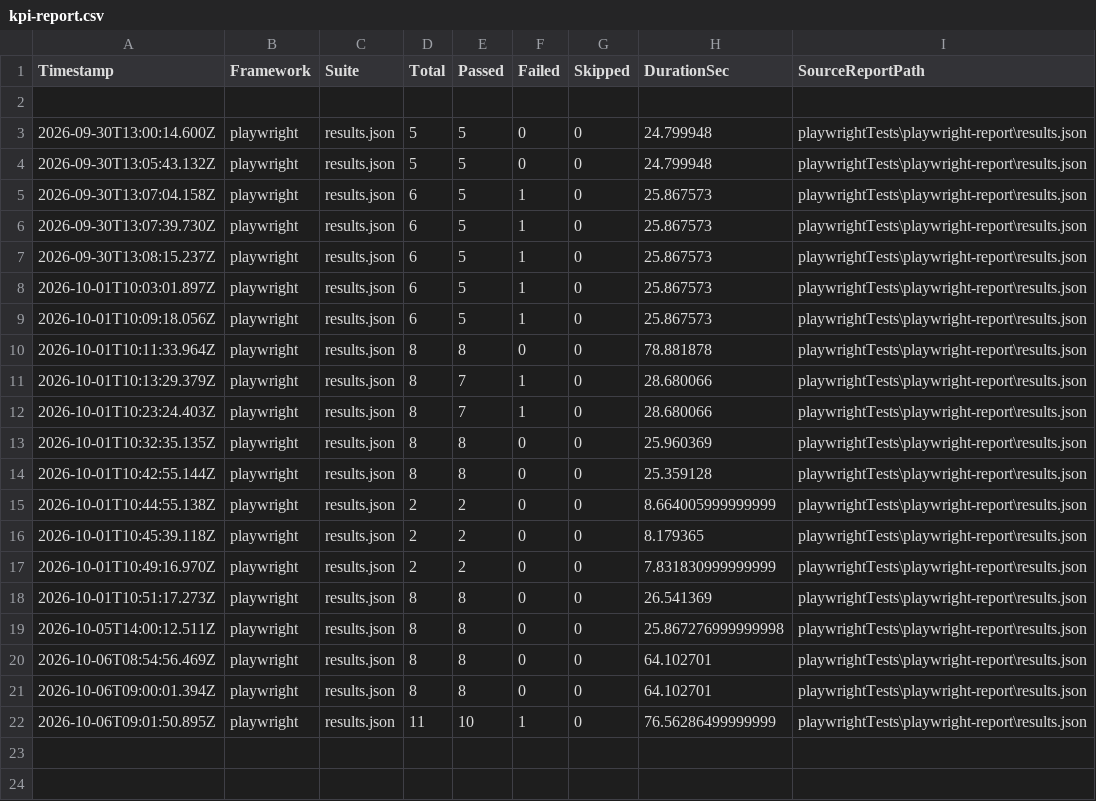
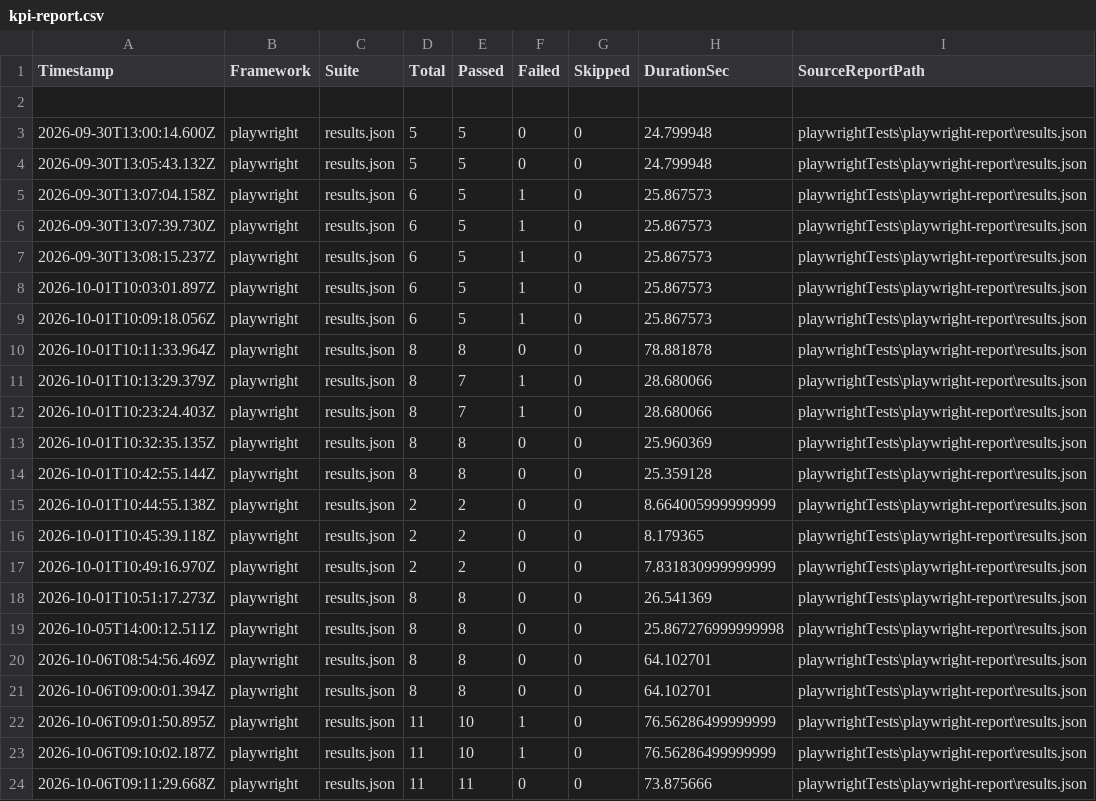
Before and after one commit to smitkari-arch/Agentic_Demo, a CSV file: reports/kpi-report.csv, drawn as a sheet; the diff names each change by its address in the sheet, - before the commit and + after, or states it on an @@ line.

```diff
--- a/reports/kpi-report.csv
+++ b/reports/kpi-report.csv
+row 23: 2026-10-06T09:10:02.187Z | playwright | results.json | 11 | 10 | 1 | 0 | 76.56286499999999 | playwrightTests\playwright-report\results.json
+row 24: 2026-10-06T09:11:29.668Z | playwright | results.json | 11 | 11 | 0 | 0 | 73.875666 | playwrightTests\playwright-report\results.json
```
Also changed, not shown: 4 other files.
